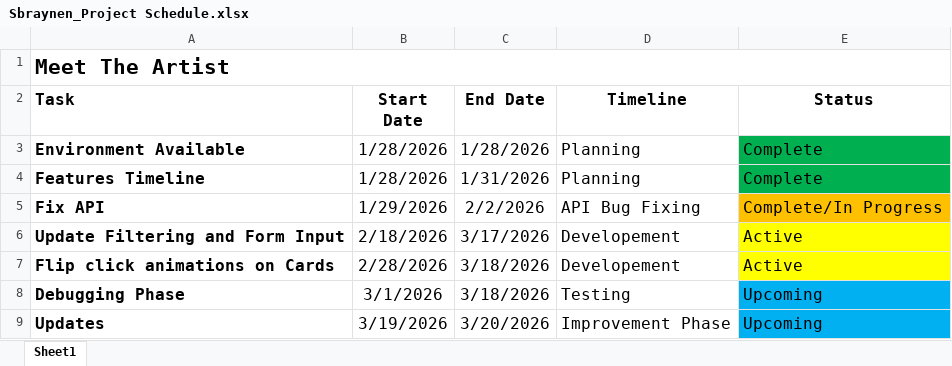
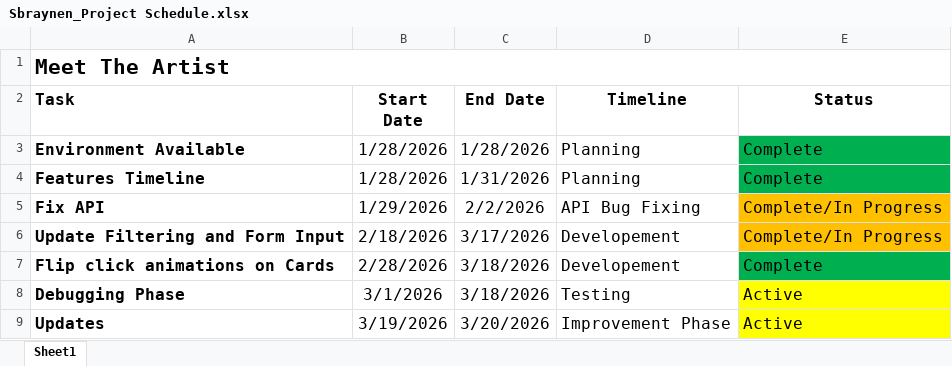
Before and after one commit to SasaSSB/meet-the-artist, an Excel workbook: projectCharter_schedule/Sbraynen_Project Schedule.xlsx, sheet Sheet1, drawn as a sheet; values as stored, in another font and other column widths than the file's, no borders; the diff names each change by its address in the sheet, - before the commit and + after, or states it on an @@ line.

```diff
--- a/projectCharter_schedule/Sbraynen_Project Schedule.xlsx (sheet Sheet1)
+++ b/projectCharter_schedule/Sbraynen_Project Schedule.xlsx (sheet Sheet1)
-E6 (Status): Active
+E6 (Status): Complete/In Progress
-E6 fill: #FFFF00
+E6 fill: #FFC000
-E7 (Status): Active
+E7 (Status): Complete
-E7 fill: #FFFF00
+E7 fill: #00B050
-E8:E9 (Status): Upcoming
+E8:E9 (Status): Active
-E8:E9 fill: #00B0F0
+E8:E9 fill: #FFFF00
```
Also changed, not shown: 4 other files.
